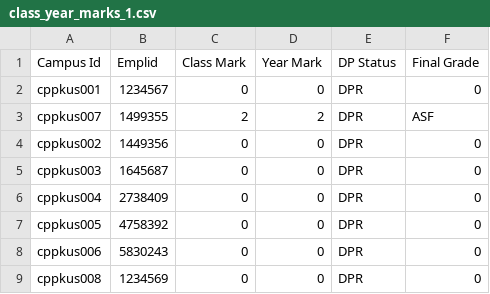
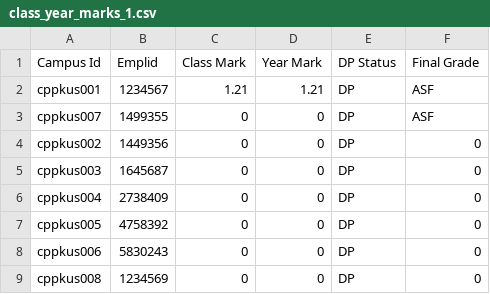
Before and after one commit to acuppoor/Student-Mark-System, a CSV file: public/generated_files/class_year_marks_1.csv, drawn as a sheet.

```diff
--- a/public/generated_files/class_year_marks_1.csv
+++ b/public/generated_files/class_year_marks_1.csv
@@ -1,9 +1,9 @@
 "Campus Id",Emplid,"Class Mark","Year Mark","DP Status","Final Grade"
-cppkus001,1234567,0,0,DPR,0
-cppkus007,1499355,2,2,DPR,ASF
-cppkus002,1449356,0,0,DPR,0
-cppkus003,1645687,0,0,DPR,0
-cppkus004,2738409,0,0,DPR,0
-cppkus005,4758392,0,0,DPR,0
-cppkus006,5830243,0,0,DPR,0
-cppkus008,1234569,0,0,DPR,0
+cppkus001,1234567,1.21,1.21,DP,ASF
+cppkus007,1499355,0,0,DP,ASF
+cppkus002,1449356,0,0,DP,0
+cppkus003,1645687,0,0,DP,0
+cppkus004,2738409,0,0,DP,0
+cppkus005,4758392,0,0,DP,0
+cppkus006,5830243,0,0,DP,0
+cppkus008,1234569,0,0,DP,0
```
Also changed, not shown: public/generated_files/final_grade_1.csv, public/generated_files/students_list_1.csv, 15 other files.
